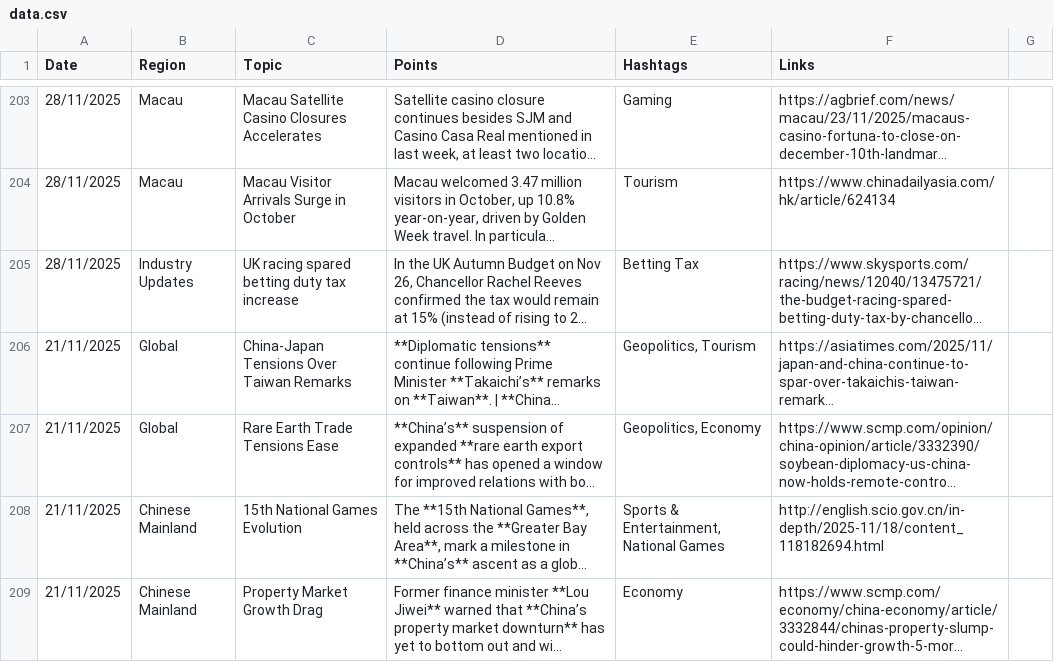
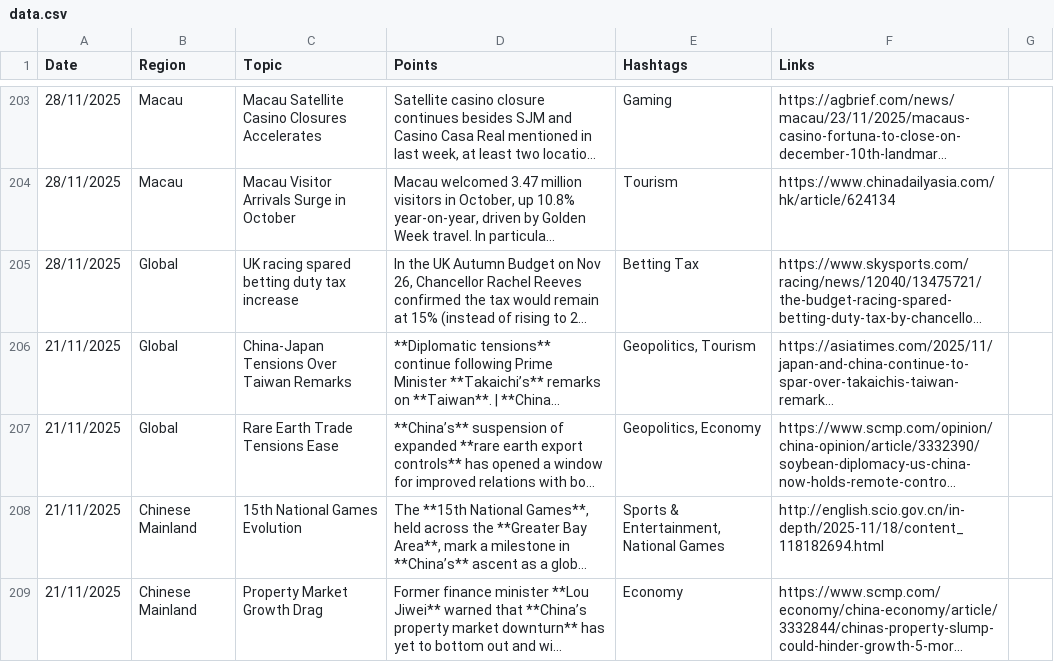
Before and after one commit to insightsweekly/market-insights-weekly, a CSV file: data.csv, drawn as a sheet; only a part is shown, gaps mark what is left out; long unchanged cells end in …; the diff covers the shown part only; the diff names each change by its address in the sheet, - before the commit and + after, or states it on an @@ line.

```diff
--- a/data.csv
+++ b/data.csv
-B205 (Region): Industry Updates
+B205 (Region): Global
```
Also changed, not shown: 6 edited cells elsewhere in this file.
